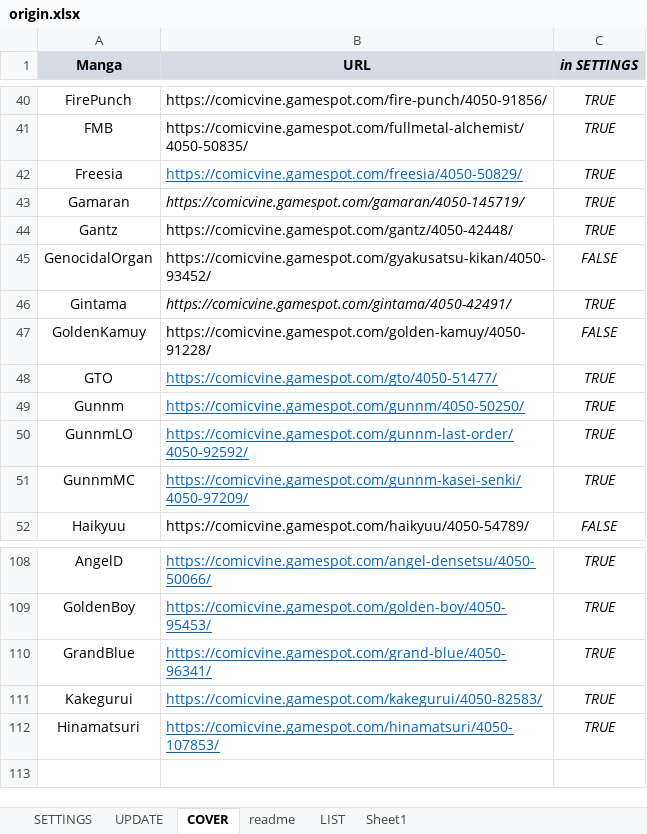
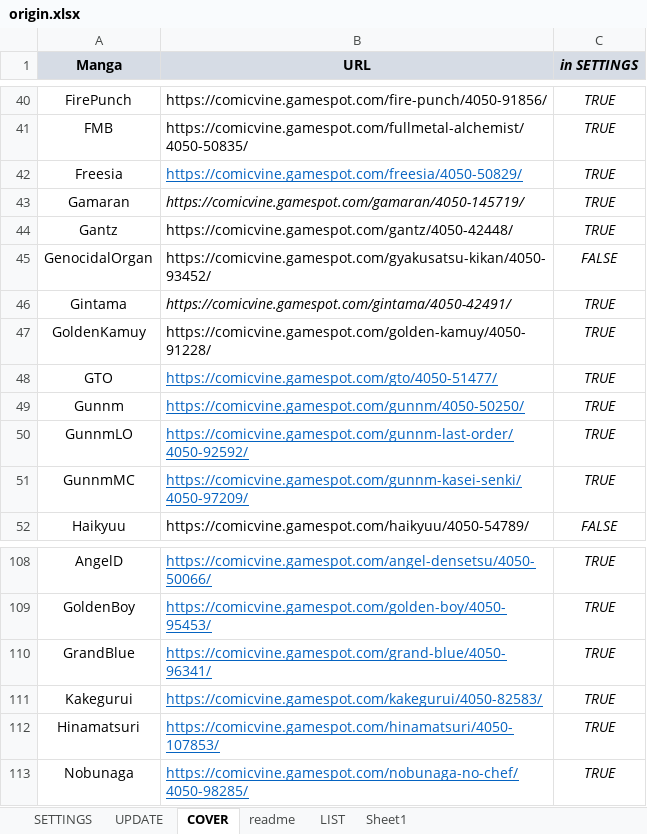
Before and after one commit to PierreRlld/EMS, an Excel workbook: main/origin.xlsx, sheet COVER, drawn as a sheet; only a part is shown, gaps mark what is left out; values as stored, in another font and other column widths than the file's, no borders; conditional formats not drawn; the diff names each change by its address in the sheet, - before the commit and + after, or states it on an @@ line.

```diff
--- a/main/origin.xlsx (sheet COVER)
+++ b/main/origin.xlsx (sheet COVER)
-C47 (in SETTINGS): FALSE
+C47 (in SETTINGS): TRUE
+row 113: Nobunaga | https://comicvine.gamespot.com/nobunaga-no-chef/4050-98285/ | TRUE
```
Also changed, not shown: sheet readme, sheet SETTINGS, sheet UPDATE, formulas that keep their value, 1 other file.
